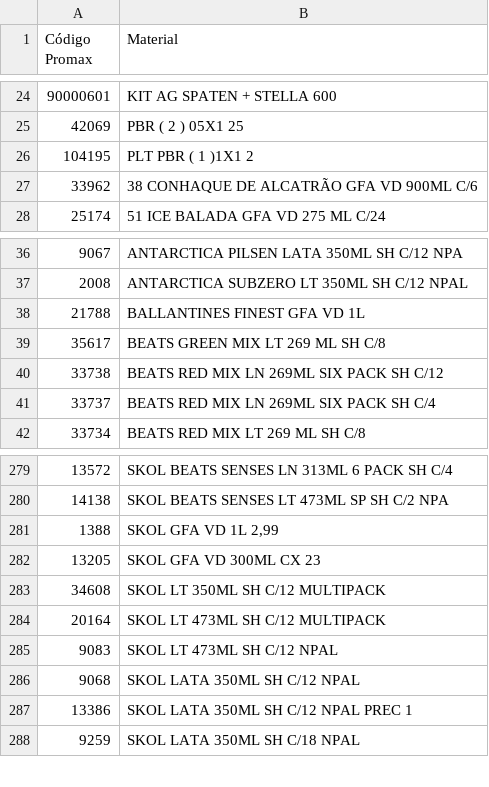
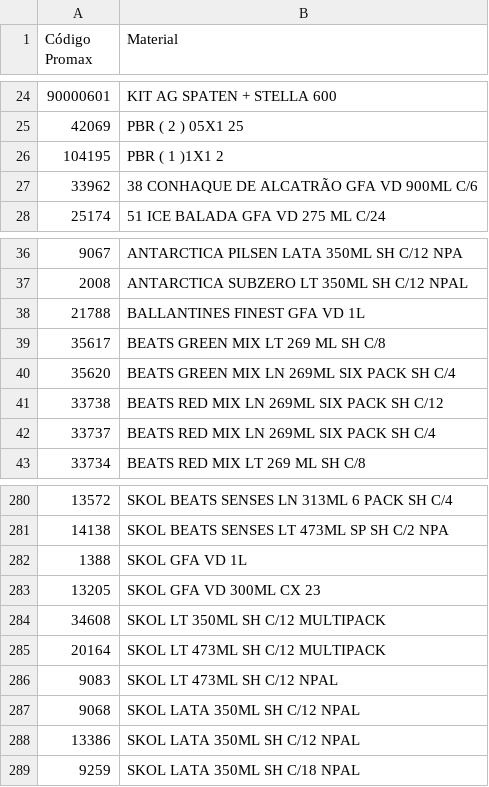
Before and after one commit to Kyara1707/ProjetoLogistica, a CSV file: data/sku.csv, drawn as a sheet; only a part is shown, gaps mark what is left out.

Commit message:
Update sku.csv

```diff
--- a/data/sku.csv
+++ b/data/sku.csv
@@ -25,3 +25,3 @@ Código Promax;Material
 42069; PBR ( 2 ) 05X1 25
-104195; PLT PBR ( 1 )1X1 2
+104195; PBR ( 1 )1X1 2
 33962;38 CONHAQUE DE ALCATRÃO GFA VD 900ML C/6
@@ -39,2 +39,3 @@ Código Promax;Material
 35617;BEATS GREEN MIX LT 269 ML SH C/8
+35620;BEATS GREEN MIX LN 269ML SIX PACK SH C/4
 33738;BEATS RED MIX LN 269ML SIX PACK SH C/12
@@ -280,3 +281,3 @@ Código Promax;Material
 14138;SKOL BEATS SENSES LT 473ML SP SH C/2 NPA
-1388;SKOL GFA VD 1L 2,99
+1388;SKOL GFA VD 1L
 13205;SKOL GFA VD 300ML CX 23
@@ -286,3 +287,3 @@ Código Promax;Material
 9068;SKOL LATA 350ML SH C/12 NPAL
-13386;SKOL LATA 350ML SH C/12 NPAL PREC 1
+13386;SKOL LATA 350ML SH C/12 NPAL
 9259;SKOL LATA 350ML SH C/18 NPAL
```
